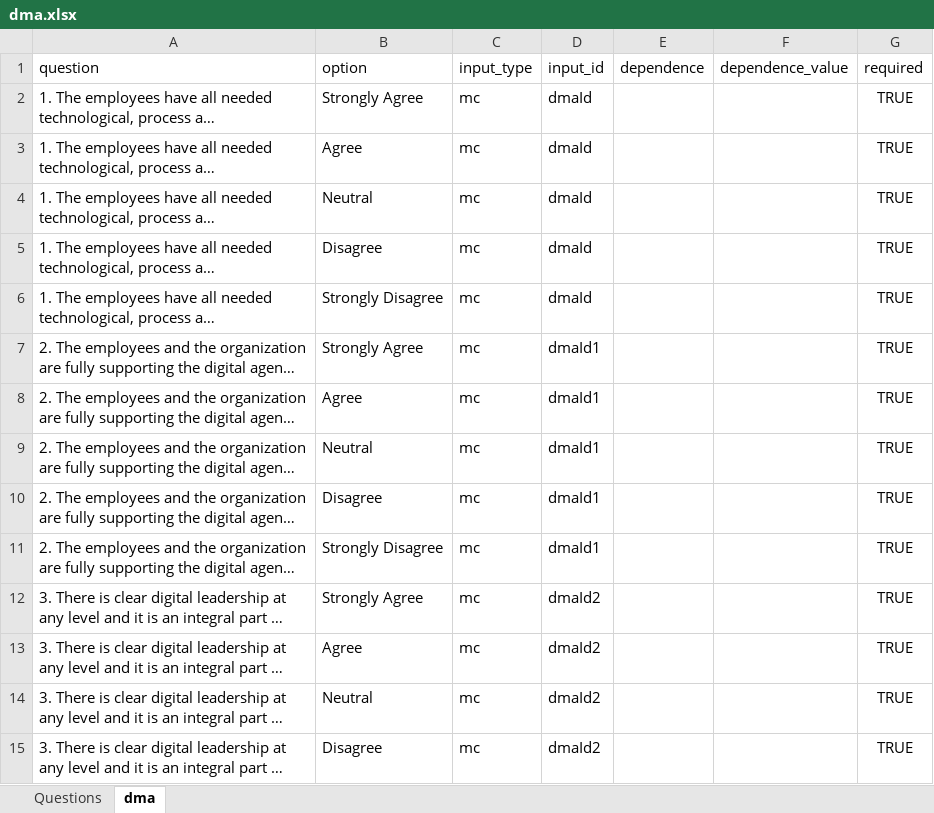
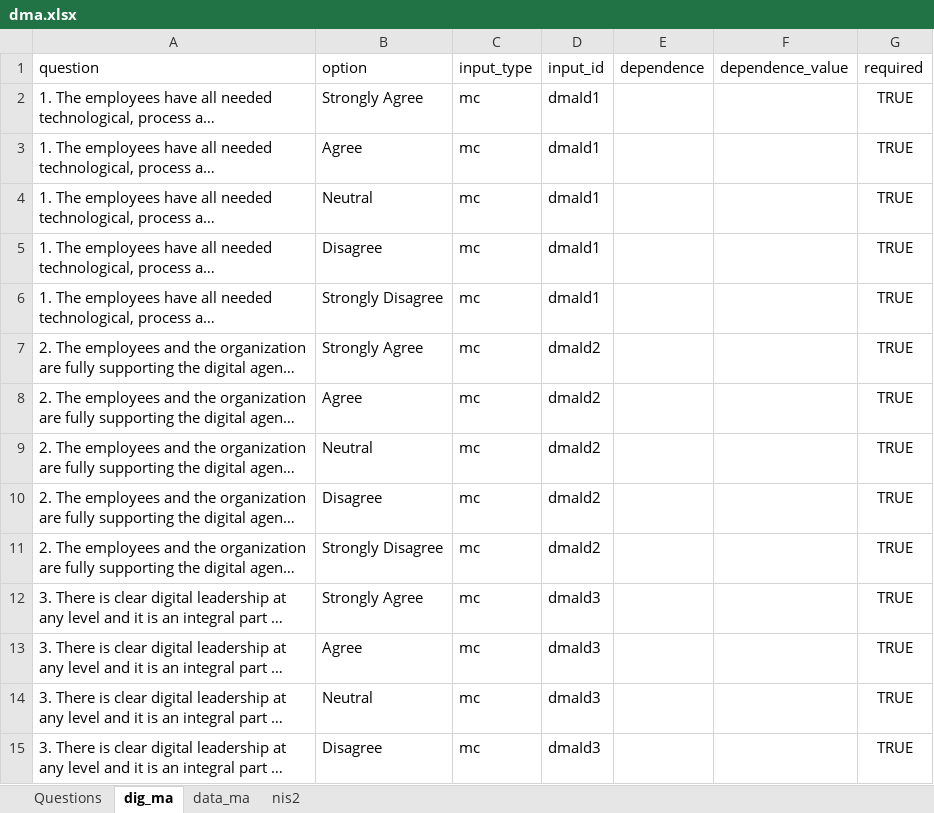
Before and after one commit to dimitdimm/WLD-P1, an Excel workbook: dma.xlsx, sheet dig_ma, drawn as a sheet; only a part is shown; long unchanged cells end in …; values as stored, in another font and other column widths than the file's, no borders; the diff covers the shown part only; the diff names each change by its address in the sheet, - before the commit and + after, or states it on an @@ line.

Commit message:
Assessments sources changed
- New locations and names for each Assessment

```diff
--- a/dma.xlsx (sheet dig_ma)
+++ b/dma.xlsx (sheet dig_ma)
-sheet tab: dma
+sheet tab: dig_ma
+sheet tab: data_ma
+sheet tab: nis2
-D2:D6 (input_id): dmaId
+D2:D6 (input_id): dmaId1
-D7:D11 (input_id): dmaId1
+D7:D11 (input_id): dmaId2
-D12:D15 (input_id): dmaId2
+D12:D15 (input_id): dmaId3
```
Also changed, not shown: 45 added rows and 11 edited cells elsewhere in this sheet.
